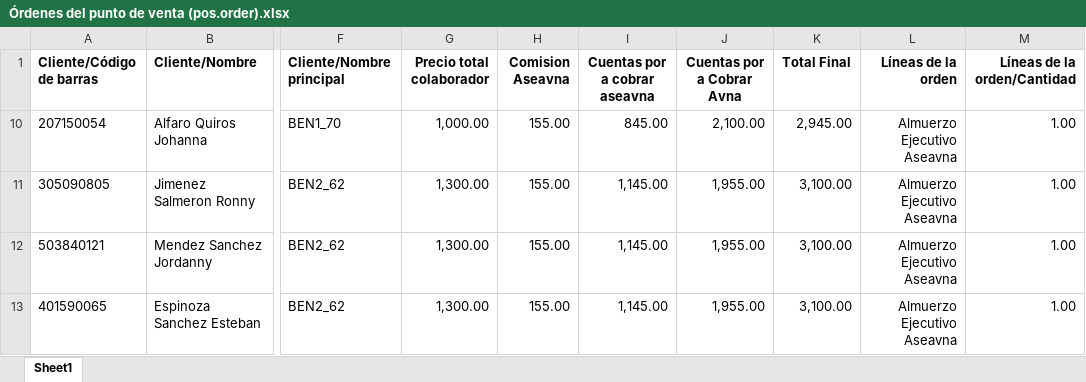
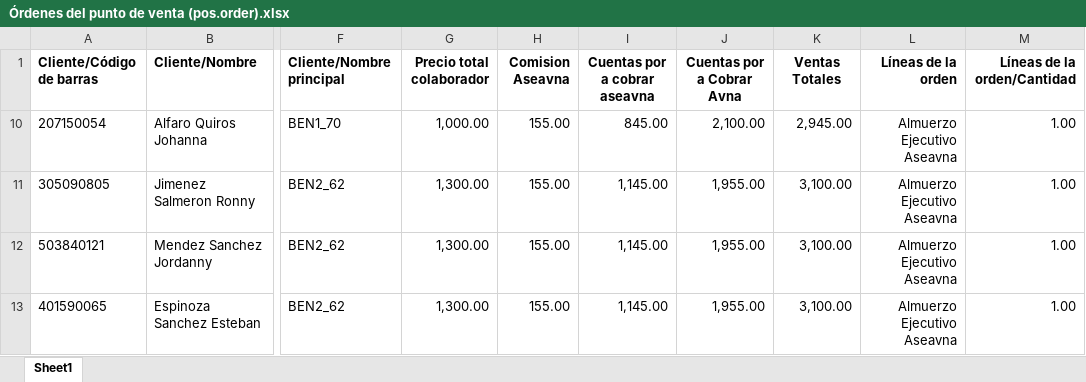
Before and after one commit to ignaciorova/sales_analysis_app, an Excel workbook: app/data/Órdenes del punto de venta (pos.order).xlsx, sheet Sheet1, drawn as a sheet; only a part is shown, gaps mark what is left out; values as stored, in another font and other column widths than the file's, no borders; the diff names each change by its address in the sheet, - before the commit and + after, or states it on an @@ line.

```diff
--- a/app/data/Órdenes del punto de venta (pos.order).xlsx (sheet Sheet1)
+++ b/app/data/Órdenes del punto de venta (pos.order).xlsx (sheet Sheet1)
-K1: Total Final
+K1: Ventas Totales
```
Also changed, not shown: 1 other file.
